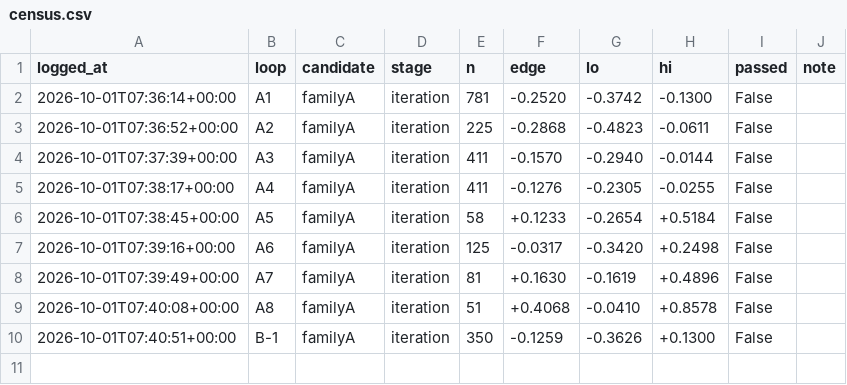
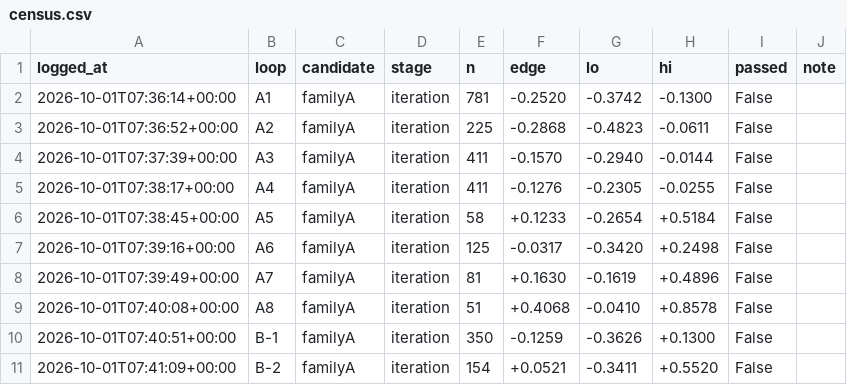
Before and after one commit to qOeOp/trade, a CSV file: research/ronnie/loop/census.csv, drawn as a sheet.

```diff
--- a/research/ronnie/loop/census.csv
+++ b/research/ronnie/loop/census.csv
@@ -10 +10,2 @@ logged_at,loop,candidate,stage,n,edge,lo,hi,passed,note
 2026-10-01T07:40:51+00:00,B-1,familyA,iteration,350,-0.1259,-0.3626,+0.1300,False,
+2026-10-01T07:41:09+00:00,B-2,familyA,iteration,154,+0.0521,-0.3411,+0.5520,False,
```
Also changed, not shown: 3 other files.
